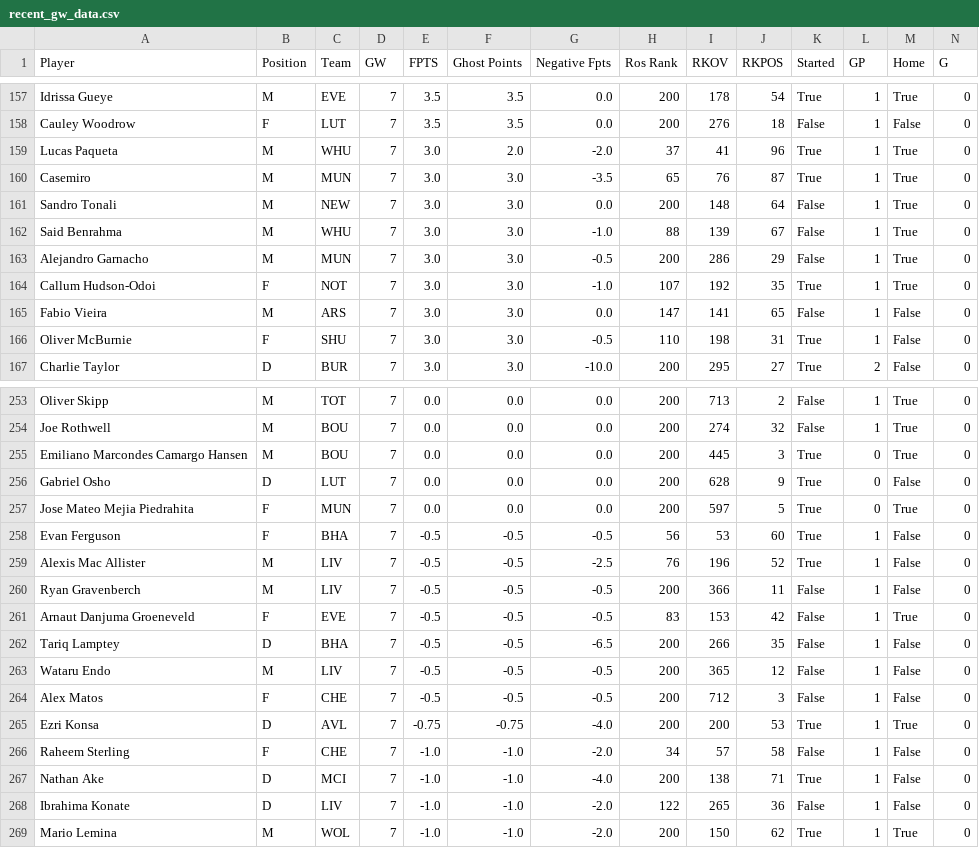
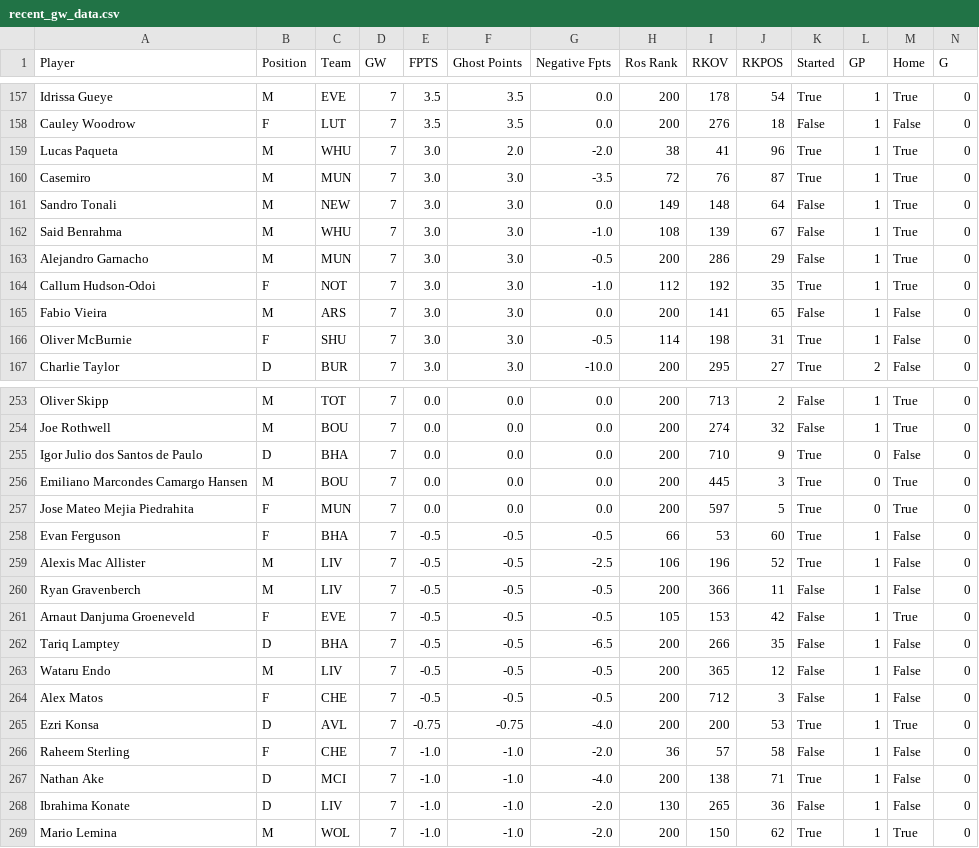
Before and after one commit to ds-oliver/st_fantrax_dashboard, a CSV file: recent_gw_data.csv, drawn as a sheet; only a part is shown, gaps mark what is left out; removed rows and columns are numbered as before the commit, all else as after; rows hold the shown columns only; the diff covers the shown part only; the diff names each change by its address in the sheet, - before the commit and + after, or states it on an @@ line.

```diff
--- a/recent_gw_data.csv
+++ b/recent_gw_data.csv
-H159 (Ros Rank): 37
+H159 (Ros Rank): 38
-H160 (Ros Rank): 65
+H160 (Ros Rank): 72
-H161 (Ros Rank): 200
+H161 (Ros Rank): 149
-H162 (Ros Rank): 88
+H162 (Ros Rank): 108
-H164 (Ros Rank): 107
+H164 (Ros Rank): 112
-H165 (Ros Rank): 147
+H165 (Ros Rank): 200
-H166 (Ros Rank): 110
+H166 (Ros Rank): 114
+row 255: Igor Julio dos Santos de Paulo | D | BHA | 7 | 0.0 | 0.0 | 0.0 | 200 | 710 | 9 | True | 0 | False | 0
-row 256: Gabriel Osho | D | LUT | 7 | 0.0 | 0.0 | 0.0 | 200 | 628 | 9 | True | 0 | False | 0
-H258 (Ros Rank): 56
+H258 (Ros Rank): 66
-H259 (Ros Rank): 76
+H259 (Ros Rank): 106
-H261 (Ros Rank): 83
+H261 (Ros Rank): 105
-H266 (Ros Rank): 34
+H266 (Ros Rank): 36
-H268 (Ros Rank): 122
+H268 (Ros Rank): 130
```
Also changed, not shown: 101 edited cells elsewhere in this file, all_gws_data.csv, 3 other files.
